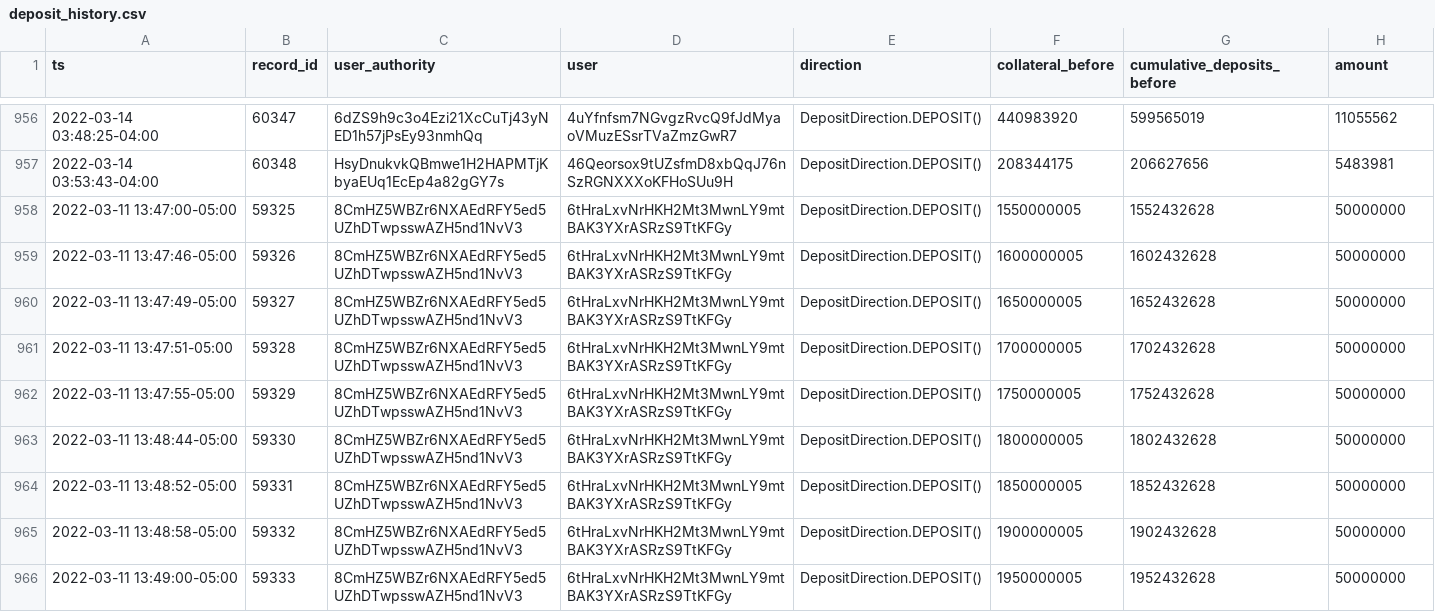
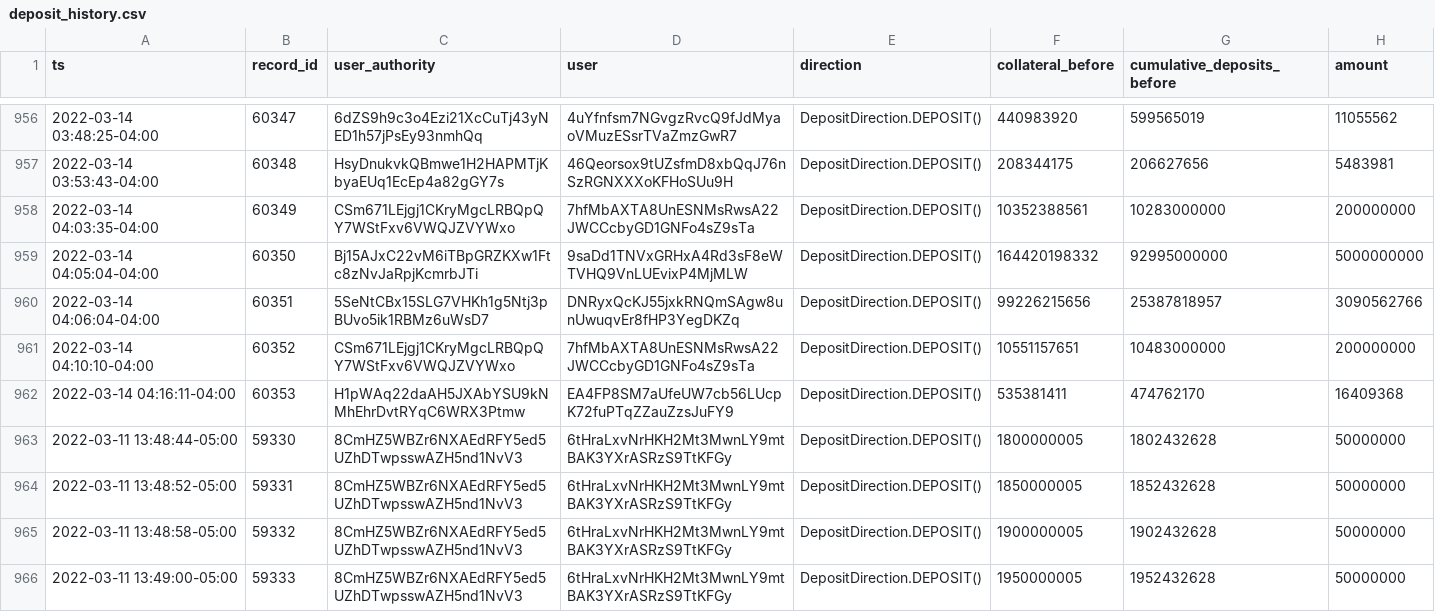
Before and after one commit to lmvdz/drift-flat-data, a CSV file: data/deposit_history.csv, drawn as a sheet; only a part is shown, gaps mark what is left out; removed rows and columns are numbered as before the commit, all else as after; the diff names each change by its address in the sheet, - before the commit and + after, or states it on an @@ line.

```diff
--- a/data/deposit_history.csv
+++ b/data/deposit_history.csv
-row 958: 2022-03-11 13:47:00-05:00 | 59325 | 8CmHZ5WBZr6NXAEdRFY5ed5UZhDTwpsswAZH5nd1NvV3 | 6tHraLxvNrHKH2Mt3MwnLY9mtBAK3YXrASRzS9TtKFGy | DepositDirection.DEPOSIT() | 1550000005 | 1552432628 | 50000000
-row 959: 2022-03-11 13:47:46-05:00 | 59326 | 8CmHZ5WBZr6NXAEdRFY5ed5UZhDTwpsswAZH5nd1NvV3 | 6tHraLxvNrHKH2Mt3MwnLY9mtBAK3YXrASRzS9TtKFGy | DepositDirection.DEPOSIT() | 1600000005 | 1602432628 | 50000000
-row 960: 2022-03-11 13:47:49-05:00 | 59327 | 8CmHZ5WBZr6NXAEdRFY5ed5UZhDTwpsswAZH5nd1NvV3 | 6tHraLxvNrHKH2Mt3MwnLY9mtBAK3YXrASRzS9TtKFGy | DepositDirection.DEPOSIT() | 1650000005 | 1652432628 | 50000000
-row 961: 2022-03-11 13:47:51-05:00 | 59328 | 8CmHZ5WBZr6NXAEdRFY5ed5UZhDTwpsswAZH5nd1NvV3 | 6tHraLxvNrHKH2Mt3MwnLY9mtBAK3YXrASRzS9TtKFGy | DepositDirection.DEPOSIT() | 1700000005 | 1702432628 | 50000000
-row 962: 2022-03-11 13:47:55-05:00 | 59329 | 8CmHZ5WBZr6NXAEdRFY5ed5UZhDTwpsswAZH5nd1NvV3 | 6tHraLxvNrHKH2Mt3MwnLY9mtBAK3YXrASRzS9TtKFGy | DepositDirection.DEPOSIT() | 1750000005 | 1752432628 | 50000000
+row 958: 2022-03-14 04:03:35-04:00 | 60349 | CSm671LEjgj1CKryMgcLRBQpQY7WStFxv6VWQJZVYWxo | 7hfMbAXTA8UnESNMsRwsA22JWCCcbyGD1GNFo4sZ9sTa | DepositDirection.DEPOSIT() | 10352388561 | 10283000000 | 200000000
+row 959: 2022-03-14 04:05:04-04:00 | 60350 | Bj15AJxC22vM6iTBpGRZKXw1Ftc8zNvJaRpjKcmrbJTi | 9saDd1TNVxGRHxA4Rd3sF8eWTVHQ9VnLUEvixP4MjMLW | DepositDirection.DEPOSIT() | 164420198332 | 92995000000 | 5000000000
+row 960: 2022-03-14 04:06:04-04:00 | 60351 | 5SeNtCBx15SLG7VHKh1g5Ntj3pBUvo5ik1RBMz6uWsD7 | DNRyxQcKJ55jxkRNQmSAgw8unUwuqvEr8fHP3YegDKZq | DepositDirection.DEPOSIT() | 99226215656 | 25387818957 | 3090562766
+row 961: 2022-03-14 04:10:10-04:00 | 60352 | CSm671LEjgj1CKryMgcLRBQpQY7WStFxv6VWQJZVYWxo | 7hfMbAXTA8UnESNMsRwsA22JWCCcbyGD1GNFo4sZ9sTa | DepositDirection.DEPOSIT() | 10551157651 | 10483000000 | 200000000
+row 962: 2022-03-14 04:16:11-04:00 | 60353 | H1pWAq22daAH5JXAbYSU9kNMhEhrDvtRYqC6WRX3Ptmw | EA4FP8SM7aUfeUW7cb56LUcpK72fuPTqZZauZzsJuFY9 | DepositDirection.DEPOSIT() | 535381411 | 474762170 | 16409368
```
Also changed, not shown: data/fundingPayment_history.csv, data/fundingRate_history.csv, 5 other files.
